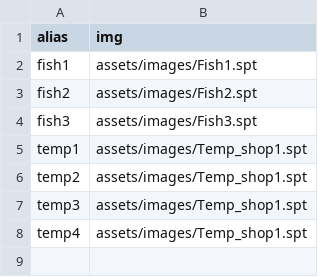
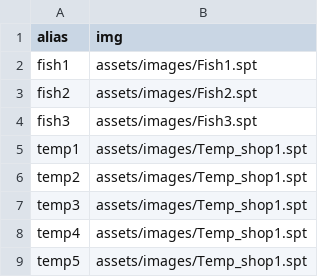
Before and after one commit to Seohyeon-Min/manzo, a CSV file: Manzo/assets/scenes/Icon.csv, drawn as a sheet; the diff names each change by its address in the sheet, - before the commit and + after, or states it on an @@ line.

```diff
--- a/Manzo/assets/scenes/Icon.csv
+++ b/Manzo/assets/scenes/Icon.csv
+row 9: temp5 | assets/images/Temp_shop1.spt
```
Also changed, not shown: 3 other files.
